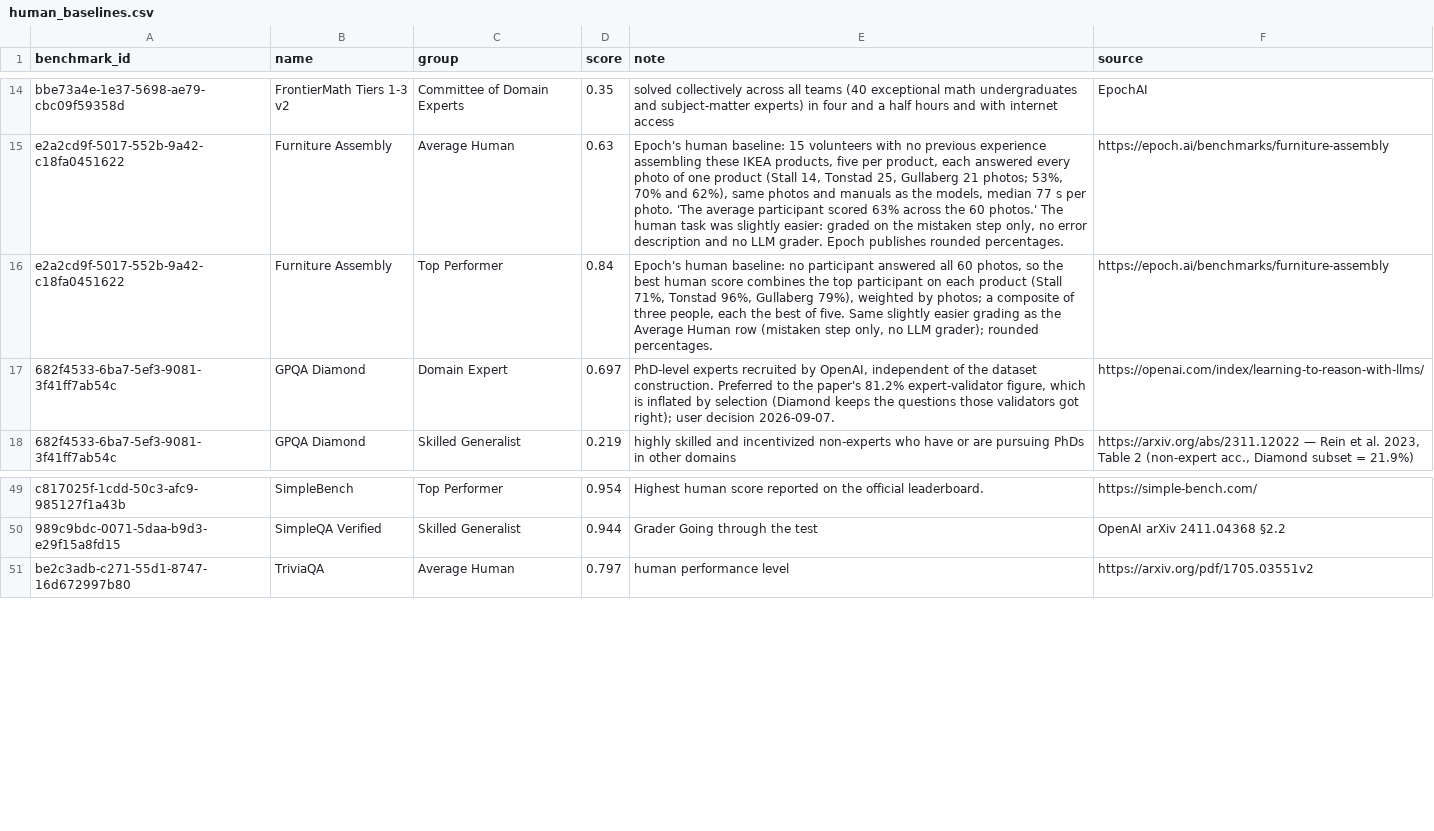
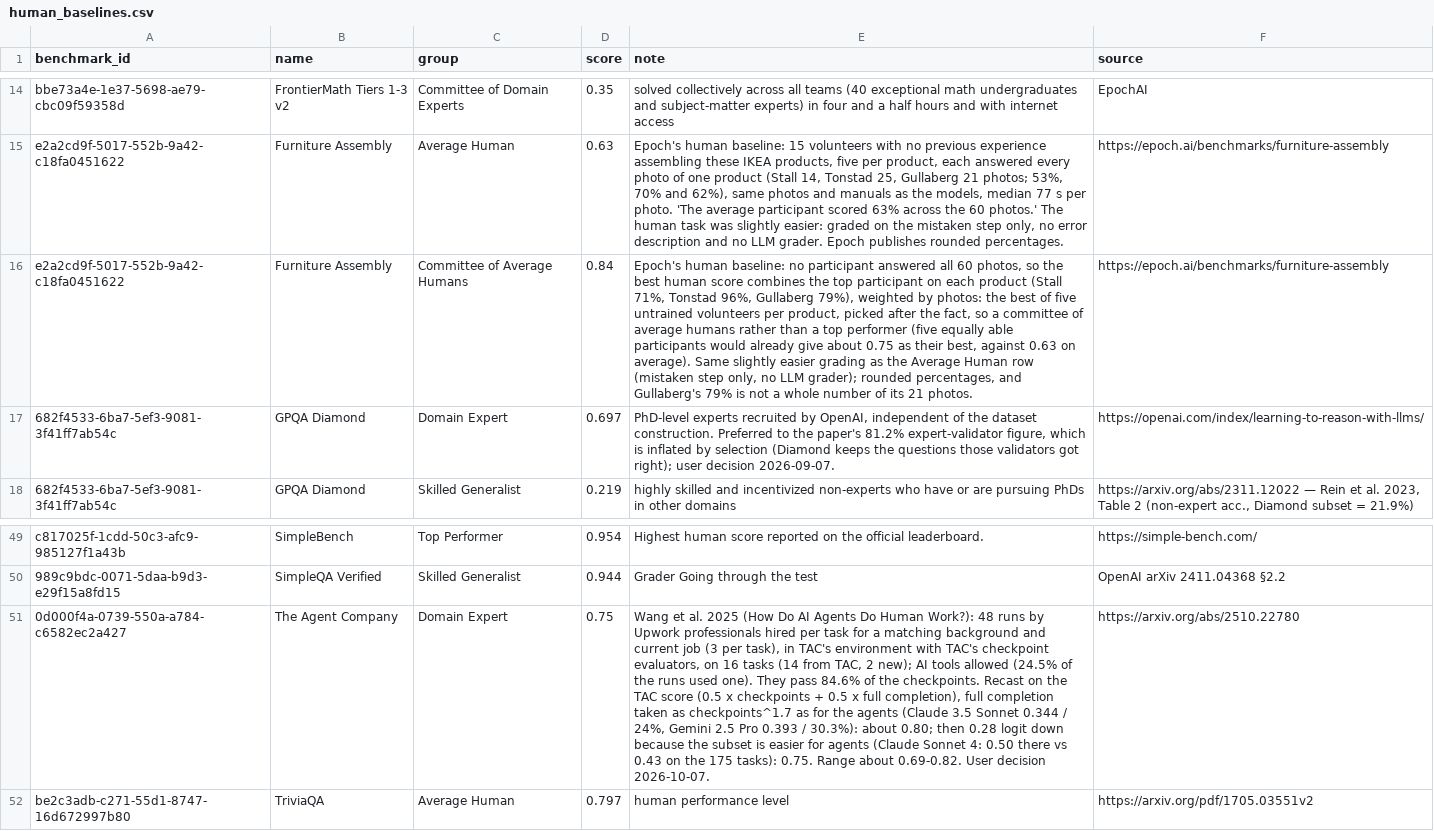
Before and after one commit to General-Purpose-AI-Policy-Lab/benchmark-data-pipeline, a CSV file: 2_database/20261001/human_baselines.csv, drawn as a sheet; only a part is shown, gaps mark what is left out; the diff names each change by its address in the sheet, - before the commit and + after, or states it on an @@ line.

```diff
--- a/2_database/20261001/human_baselines.csv
+++ b/2_database/20261001/human_baselines.csv
-C16 (group): Top Performer
+C16 (group): Committee of Average Humans
-E16 (note): …weighted by photos; a composite of three people, each the best of five. Same slightly easier grading as the Average Human row (mistaken step only, no LLM grader); rounded percentages.
+E16 (note): …weighted by photos: the best of five untrained volunteers per product, picked after the fact, so a committee of average humans rather than a top performer (five equally able participants would already give about 0.75 as their best, against 0.63 on average). Same slightly easier grading as the Average Human row (mistaken step only, no LLM grader); rounded percentages, and Gullaberg's 79% is not a whole number of its 21 photos.
+row 51: 0d000f4a-0739-550a-a784-c6582ec2a427 | The Agent Company | Domain Expert | 0.75 | Wang et al. 2025 (How Do AI Agents Do Human Work?): 48 runs by Upwork professionals hired per task for a matching background and current job (3 per task), in TAC's environment with TAC's checkpoint evaluators, on 16 tasks (14 from TAC, 2 new); AI tools allowed (24.5% of the runs used one). They pass 84.6% of the checkpoints. Recast on the TAC score (0.5 x checkpoints + 0.5 x full completion), full completion taken as checkpoints^1.7 as for the agents (Claude 3.5 Sonnet 0.344 / 24%, Gemini 2.5 Pro 0.393 / 30.3%): about 0.80; then 0.28 logit down because the subset is easier for agents (Claude Sonnet 4: 0.50 there vs 0.43 on the 175 tasks): 0.75. Range about 0.69-0.82. User decision 2026-10-07. | https://arxiv.org/abs/2510.22780
```
Also changed, not shown: 0_input/metadata/human_baselines.csv, 3_views/20261001/human_baselines.csv, 3 other files.
